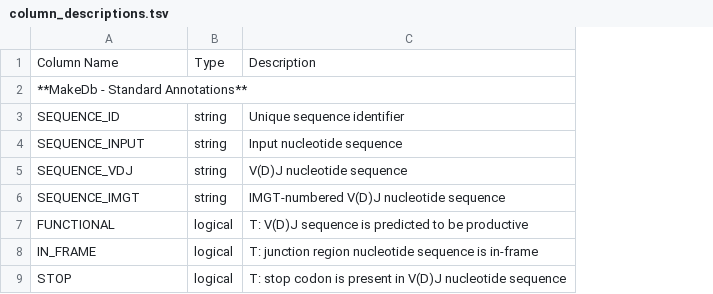
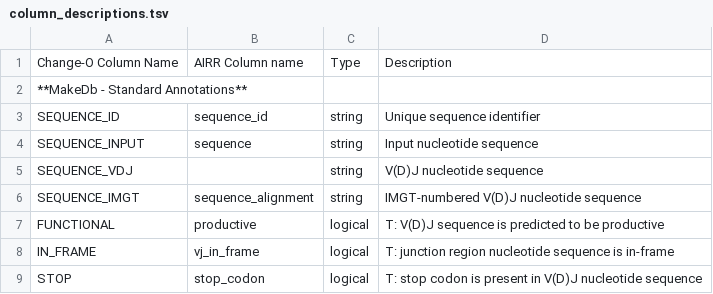
Before and after one commit to immcantation/changeo, a TSV file: docs/tables/column_descriptions.tsv, drawn as a sheet; only a part is shown; the diff names each change by its address in the sheet, - before the commit and + after, or states it on an @@ line.

Commit message:
Added to Change-O standard table a column with equivalent AIRR column names

```diff
--- a/docs/tables/column_descriptions.tsv
+++ b/docs/tables/column_descriptions.tsv
+column B, rows 1-9: AIRR Column name |  | sequence_id | sequence |  | sequence_alignment | productive | vj_in_frame | stop_codon
-A1: Column Name
+A1: Change-O Column Name
```
Also changed, not shown: 1 other file.
